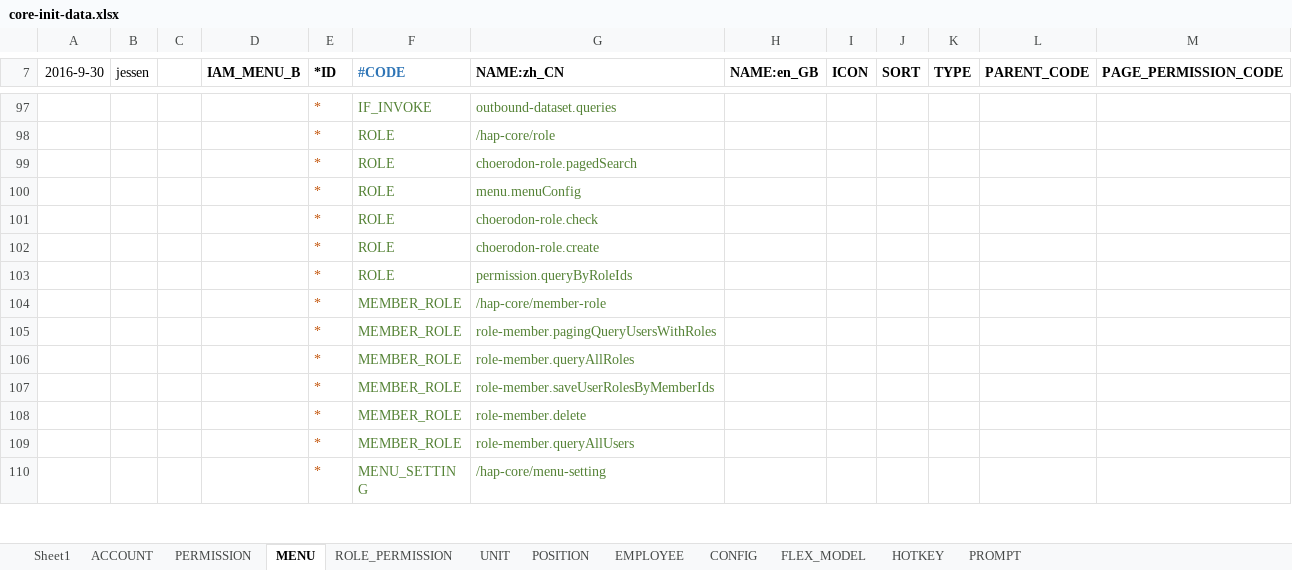
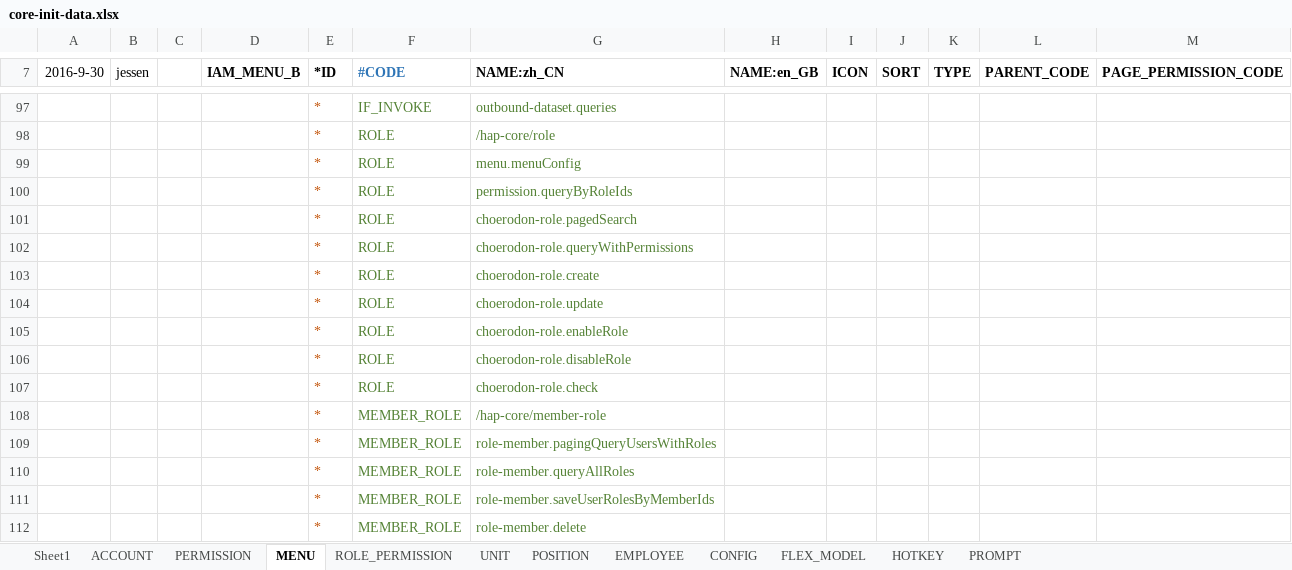
Before and after one commit to JodenHe/choerodon-hap-framework, an Excel workbook: hap-core/src/main/resources/script/db/data/core-init-data.xlsx, sheet MENU, drawn as a sheet; only a part is shown, gaps mark what is left out; the shorter side is filled out with more unchanged rows; values as stored, in another font and other column widths than the file's, no borders; addresses are those after the commit; the diff names each change by its address in the sheet, - before the commit and + after, or states it on an @@ line.

```diff
--- a/hap-core/src/main/resources/script/db/data/core-init-data.xlsx (sheet MENU)
+++ b/hap-core/src/main/resources/script/db/data/core-init-data.xlsx (sheet MENU)
+row 99:  |  |  |  | * | ROLE | menu.menuConfig
@@ row 103 moved to row 100: * @@
-G102 (NAME:zh_CN): menu.menuConfig
+G102 (NAME:zh_CN): choerodon-role.queryWithPermissions
@@ row 102 moved to row 103: * @@
+row 104:  |  |  |  | * | ROLE | choerodon-role.update
+row 105:  |  |  |  | * | ROLE | choerodon-role.enableRole
+row 106:  |  |  |  | * | ROLE | choerodon-role.disableRole
```
Also changed, not shown: sheet PROMPT, sheet PERMISSION, 27 other files.
